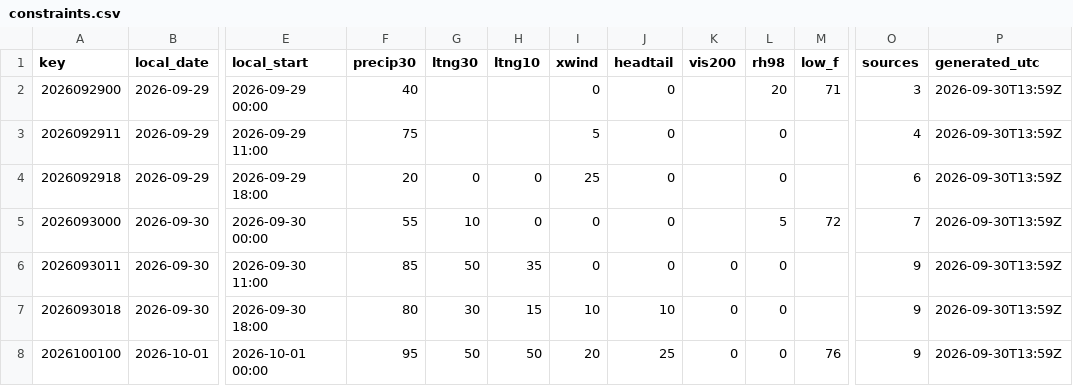
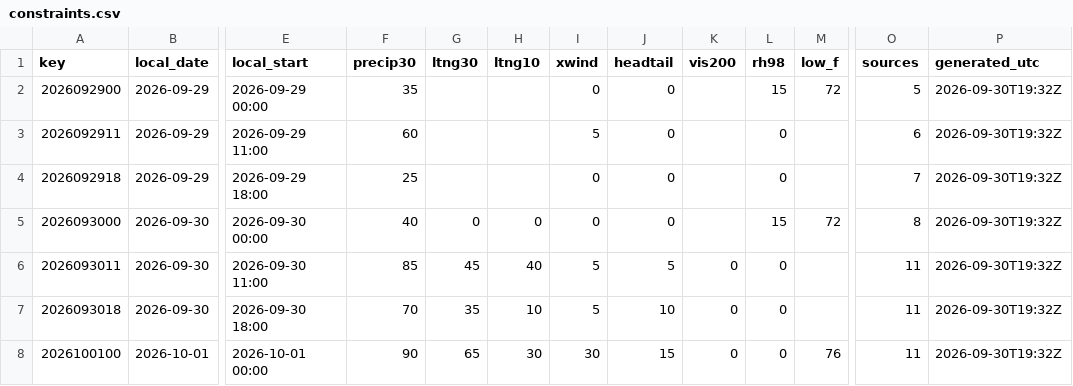
Before and after one commit to cyclonecizek/SLFWeather, a CSV file: docs/data/constraints.csv, drawn as a sheet; only a part is shown, gaps mark what is left out; the diff covers the shown part only; the diff names each change by its address in the sheet, - before the commit and + after, or states it on an @@ line.

```diff
--- a/docs/data/constraints.csv
+++ b/docs/data/constraints.csv
-F2 (precip30): 40
+F2 (precip30): 35
-L2 (rh98): 20
+L2 (rh98): 15
-M2 (low_f): 71
+M2 (low_f): 72
-O2 (sources): 3
+O2 (sources): 5
-P2:P8 (generated_utc): 2026-09-30T13:59Z
+P2:P8 (generated_utc): 2026-09-30T19:32Z
-F3 (precip30): 75
+F3 (precip30): 60
-O3 (sources): 4
+O3 (sources): 6
-F4 (precip30): 20
+F4 (precip30): 25
-G4 (ltng30): 0
+G4 (ltng30): (empty)
-H4 (ltng10): 0
+H4 (ltng10): (empty)
-I4 (xwind): 25
+I4 (xwind): 0
-O4 (sources): 6
+O4 (sources): 7
-F5 (precip30): 55
+F5 (precip30): 40
-G5 (ltng30): 10
+G5 (ltng30): 0
-L5 (rh98): 5
+L5 (rh98): 15
-O5 (sources): 7
+O5 (sources): 8
-G6 (ltng30): 50
+G6 (ltng30): 45
-H6 (ltng10): 35
+H6 (ltng10): 40
-I6 (xwind): 0
+I6 (xwind): 5
-J6 (headtail): 0
+J6 (headtail): 5
-O6:O8 (sources): 9
+O6:O8 (sources): 11
-F7 (precip30): 80
+F7 (precip30): 70
-G7 (ltng30): 30
+G7 (ltng30): 35
-H7 (ltng10): 15
+H7 (ltng10): 10
-I7 (xwind): 10
+I7 (xwind): 5
-F8 (precip30): 95
+F8 (precip30): 90
-G8 (ltng30): 50
+G8 (ltng30): 65
-H8 (ltng10): 50
+H8 (ltng10): 30
-I8 (xwind): 20
+I8 (xwind): 30
-J8 (headtail): 25
+J8 (headtail): 15
```
Also changed, not shown: 101 edited cells elsewhere in this file, docs/data/KTTS_ENS_wind.csv, docs/data/KTTS_NBM_wind.csv, 8 other files.
